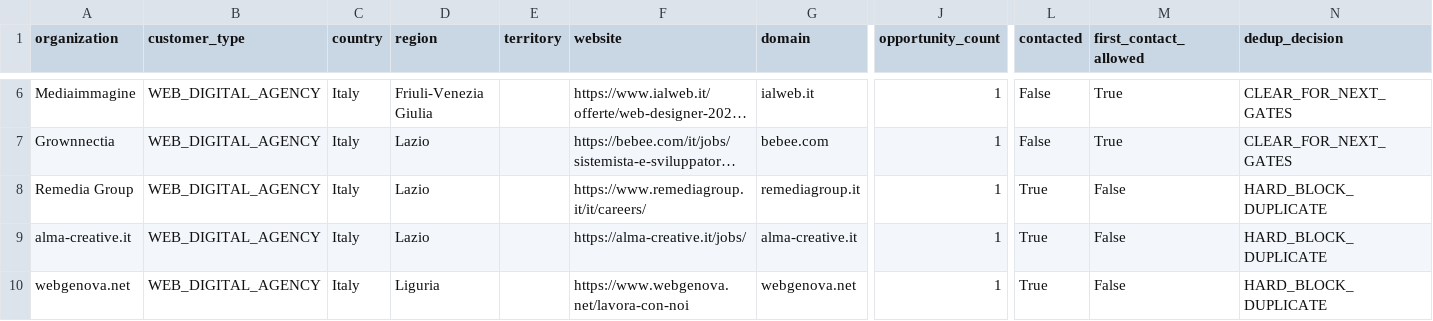
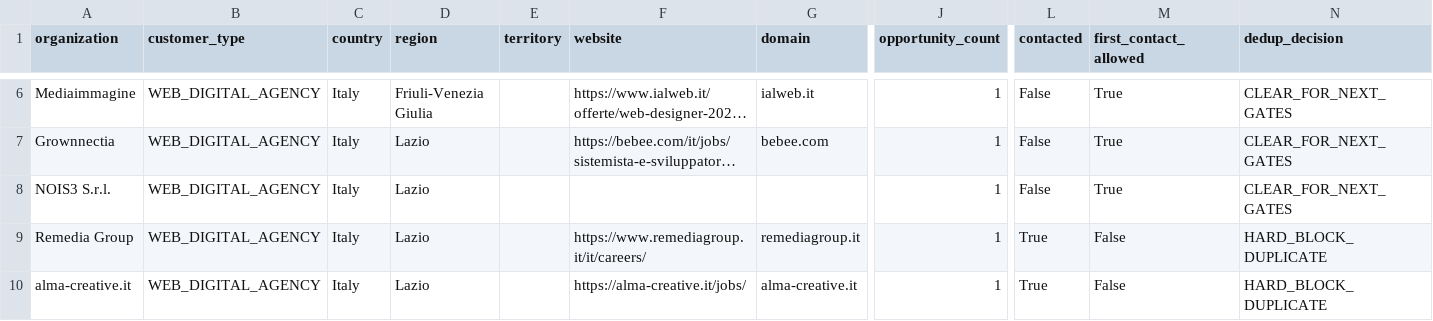
Before and after one commit to pinolissimo/vds-commercial-intelligence, a CSV file: api/v1/commercial-database.csv, drawn as a sheet; only a part is shown, gaps mark what is left out; the shorter side is filled out with more unchanged rows; long unchanged cells end in …; rows hold the shown columns only; the diff names each change by its address in the sheet, - before the commit and + after, or states it on an @@ line.

```diff
--- a/api/v1/commercial-database.csv
+++ b/api/v1/commercial-database.csv
+row 8: NOIS3 S.r.l. | WEB_DIGITAL_AGENCY | Italy | Lazio |  |  |  | 1 | False | True | CLEAR_FOR_NEXT_GATES
```
Also changed, not shown: 10 other files.
